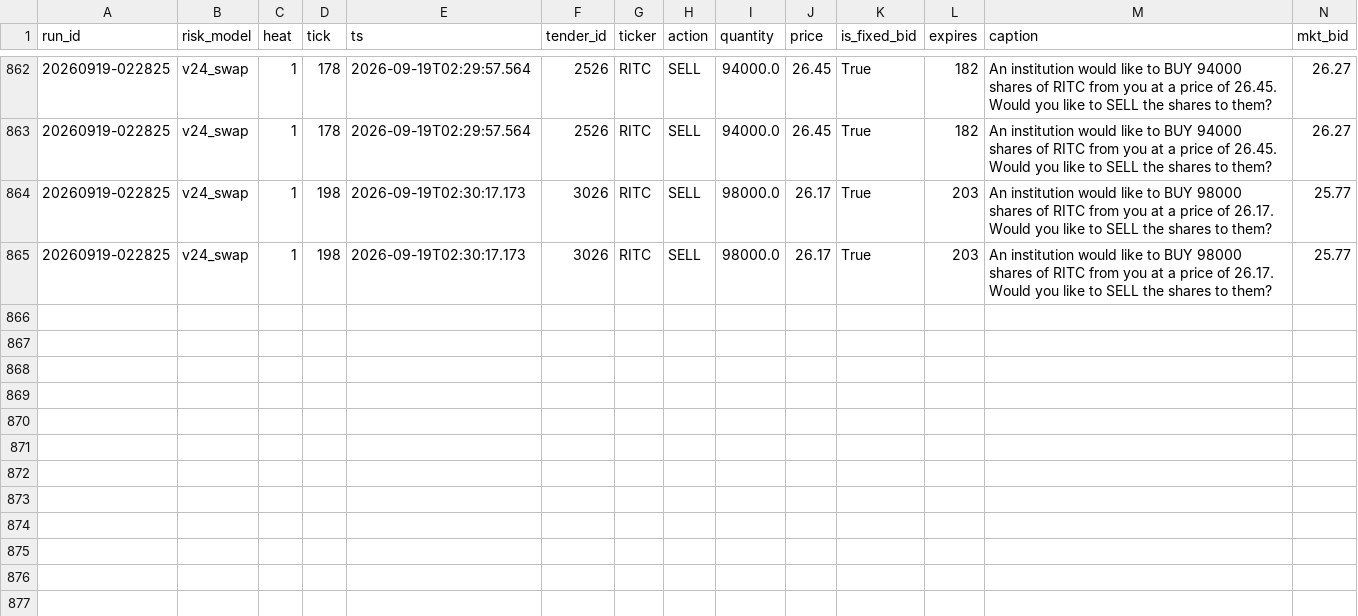
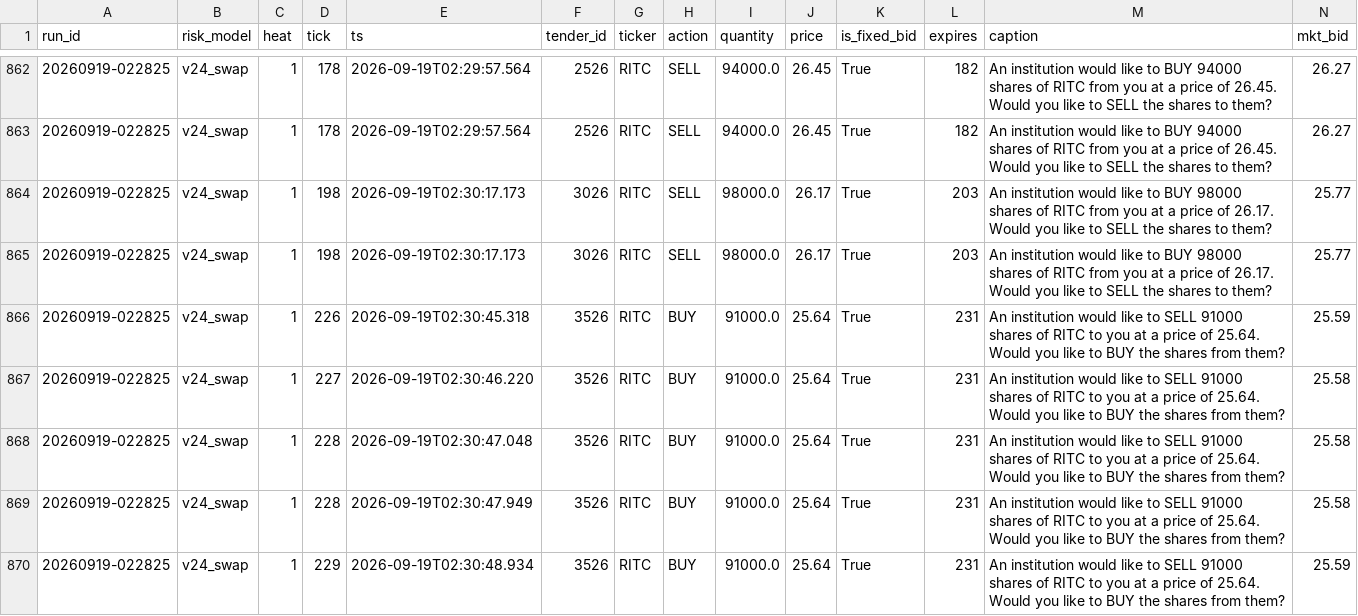
Before and after one commit to oxiwastaken/mscf_comp, a CSV file: ETF/logs/tenders.csv, drawn as a sheet; only a part is shown, gaps mark what is left out; rows hold the shown columns only; the diff names each change by its address in the sheet, - before the commit and + after, or states it on an @@ line.

```diff
--- a/ETF/logs/tenders.csv
+++ b/ETF/logs/tenders.csv
+row 866: 20260919-022825 | v24_swap | 1 | 226 | 2026-09-19T02:30:45.318 | 3526 | RITC | BUY | 91000.0 | 25.64 | True | 231 | An institution would like to SELL 91000 shares of RITC to you at a price of 25.64. Would you like to BUY the shares from them? | 25.59
+row 867: 20260919-022825 | v24_swap | 1 | 227 | 2026-09-19T02:30:46.220 | 3526 | RITC | BUY | 91000.0 | 25.64 | True | 231 | An institution would like to SELL 91000 shares of RITC to you at a price of 25.64. Would you like to BUY the shares from them? | 25.58
+row 868: 20260919-022825 | v24_swap | 1 | 228 | 2026-09-19T02:30:47.048 | 3526 | RITC | BUY | 91000.0 | 25.64 | True | 231 | An institution would like to SELL 91000 shares of RITC to you at a price of 25.64. Would you like to BUY the shares from them? | 25.58
+row 869: 20260919-022825 | v24_swap | 1 | 228 | 2026-09-19T02:30:47.949 | 3526 | RITC | BUY | 91000.0 | 25.64 | True | 231 | An institution would like to SELL 91000 shares of RITC to you at a price of 25.64. Would you like to BUY the shares from them? | 25.58
+row 870: 20260919-022825 | v24_swap | 1 | 229 | 2026-09-19T02:30:48.934 | 3526 | RITC | BUY | 91000.0 | 25.64 | True | 231 | An institution would like to SELL 91000 shares of RITC to you at a price of 25.64. Would you like to BUY the shares from them? | 25.59
```
Also changed, not shown: 1 other file.
